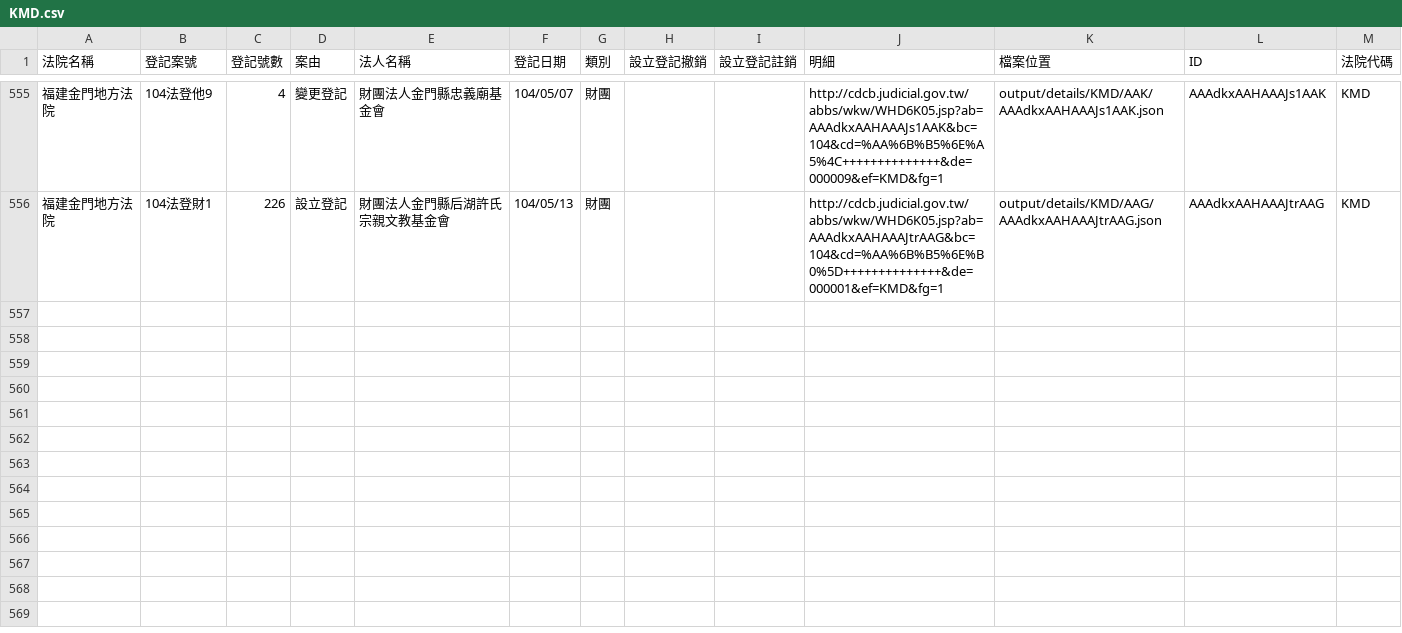
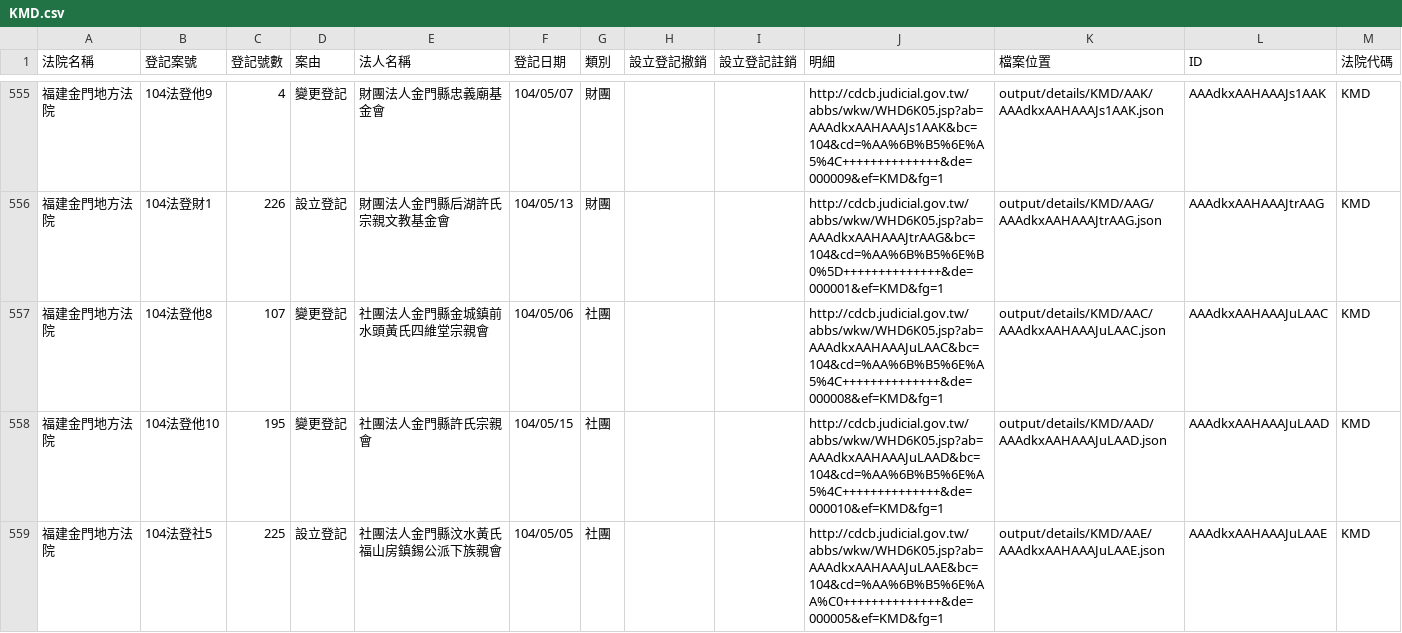
Before and after one commit to taichunmin/foundationtw, a CSV file: output/lists/KMD.csv, drawn as a sheet; only a part is shown, gaps mark what is left out; the diff names each change by its address in the sheet, - before the commit and + after, or states it on an @@ line.

Commit message:
update datasets @ 2015-05-20 02:00:01

```diff
--- a/output/lists/KMD.csv
+++ b/output/lists/KMD.csv
+row 557: 福建金門地方法院 | 104法登他8 | 107 | 變更登記 | 社團法人金門縣金城鎮前水頭黃氏四維堂宗親會 | 104/05/06 | 社團 |  |  | http://cdcb.judicial.gov.tw/abbs/wkw/WHD6K05.jsp?ab=AAAdkxAAHAAAJuLAAC&bc=104&cd=%AA%6B%B5%6E%A5%4C++++++++++++++&de=000008&ef=KMD&fg=1 | output/details/KMD/AAC/AAAdkxAAHAAAJuLAAC.json | AAAdkxAAHAAAJuLAAC | KMD
+row 558: 福建金門地方法院 | 104法登他10 | 195 | 變更登記 | 社團法人金門縣許氏宗親會 | 104/05/15 | 社團 |  |  | http://cdcb.judicial.gov.tw/abbs/wkw/WHD6K05.jsp?ab=AAAdkxAAHAAAJuLAAD&bc=104&cd=%AA%6B%B5%6E%A5%4C++++++++++++++&de=000010&ef=KMD&fg=1 | output/details/KMD/AAD/AAAdkxAAHAAAJuLAAD.json | AAAdkxAAHAAAJuLAAD | KMD
+row 559: 福建金門地方法院 | 104法登社5 | 225 | 設立登記 | 社團法人金門縣汶水黃氏福山房鎮錫公派下族親會 | 104/05/05 | 社團 |  |  | http://cdcb.judicial.gov.tw/abbs/wkw/WHD6K05.jsp?ab=AAAdkxAAHAAAJuLAAE&bc=104&cd=%AA%6B%B5%6E%AA%C0++++++++++++++&de=000005&ef=KMD&fg=1 | output/details/KMD/AAE/AAAdkxAAHAAAJuLAAE.json | AAAdkxAAHAAAJuLAAE | KMD
```
Also changed, not shown: output/lists/MLD.csv, output/lists/SCD.csv, 22 other files.
